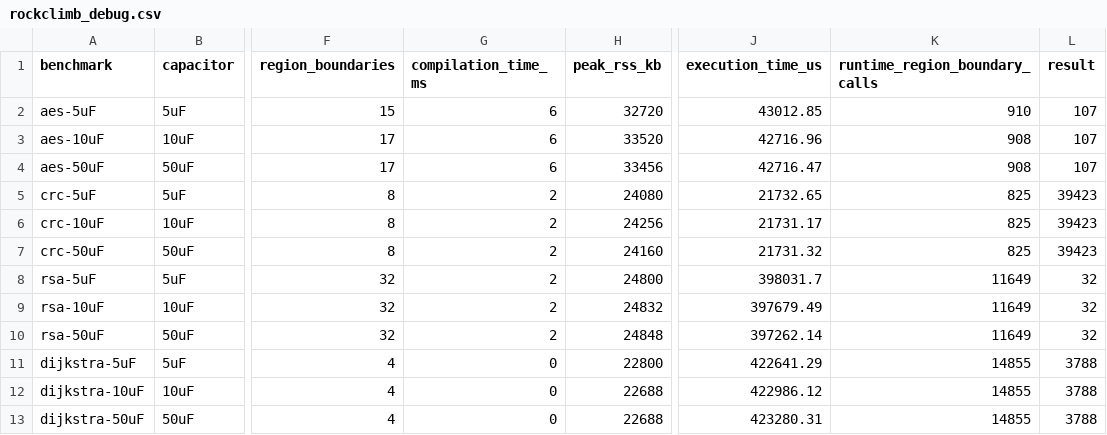
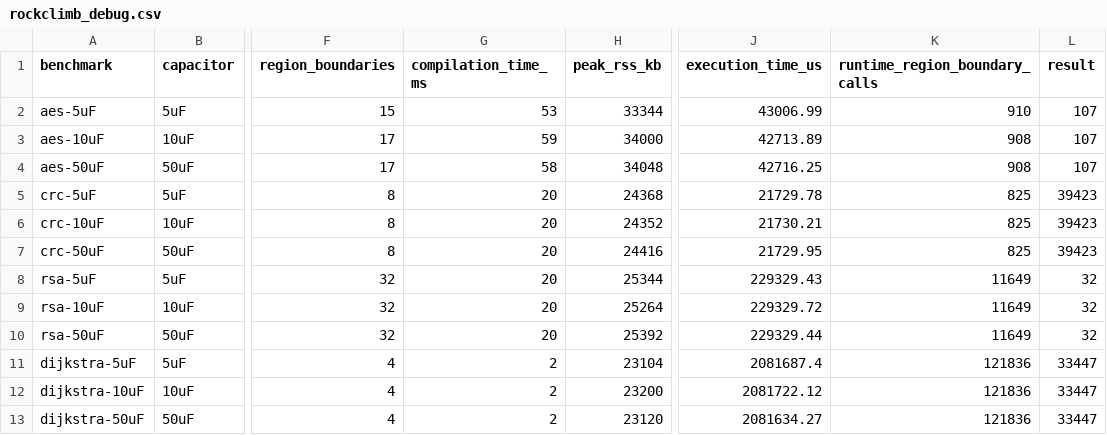
Before and after one commit to byeongjee/bao, a CSV file: results/rockclimb_debug.csv, drawn as a sheet; only a part is shown, gaps mark what is left out; the diff covers the shown part only; the diff names each change by its address in the sheet, - before the commit and + after, or states it on an @@ line.

```diff
--- a/results/rockclimb_debug.csv
+++ b/results/rockclimb_debug.csv
-G2 (compilation_time_ms): 6
+G2 (compilation_time_ms): 53
-H2 (peak_rss_kb): 32720
+H2 (peak_rss_kb): 33344
-J2 (execution_time_us): 43012.85
+J2 (execution_time_us): 43006.99
-G3 (compilation_time_ms): 6
+G3 (compilation_time_ms): 59
-H3 (peak_rss_kb): 33520
+H3 (peak_rss_kb): 34000
-J3 (execution_time_us): 42716.96
+J3 (execution_time_us): 42713.89
-G4 (compilation_time_ms): 6
+G4 (compilation_time_ms): 58
-H4 (peak_rss_kb): 33456
+H4 (peak_rss_kb): 34048
-J4 (execution_time_us): 42716.47
+J4 (execution_time_us): 42716.25
-G5:G10 (compilation_time_ms): 2
+G5:G10 (compilation_time_ms): 20
-H5 (peak_rss_kb): 24080
+H5 (peak_rss_kb): 24368
-J5 (execution_time_us): 21732.65
+J5 (execution_time_us): 21729.78
-H6 (peak_rss_kb): 24256
+H6 (peak_rss_kb): 24352
-J6 (execution_time_us): 21731.17
+J6 (execution_time_us): 21730.21
-H7 (peak_rss_kb): 24160
+H7 (peak_rss_kb): 24416
-J7 (execution_time_us): 21731.32
+J7 (execution_time_us): 21729.95
-H8 (peak_rss_kb): 24800
+H8 (peak_rss_kb): 25344
-J8 (execution_time_us): 398031.7
+J8 (execution_time_us): 229329.43
-H9 (peak_rss_kb): 24832
+H9 (peak_rss_kb): 25264
-J9 (execution_time_us): 397679.49
+J9 (execution_time_us): 229329.72
-H10 (peak_rss_kb): 24848
+H10 (peak_rss_kb): 25392
-J10 (execution_time_us): 397262.14
+J10 (execution_time_us): 229329.44
-G11:G13 (compilation_time_ms): 0
+G11:G13 (compilation_time_ms): 2
-H11 (peak_rss_kb): 22800
+H11 (peak_rss_kb): 23104
-J11 (execution_time_us): 422641.29
+J11 (execution_time_us): 2081687.4
-K11:K13 (runtime_region_boundary_calls): 14855
+K11:K13 (runtime_region_boundary_calls): 121836
-L11:L13 (result): 3788
+L11:L13 (result): 33447
-H12 (peak_rss_kb): 22688
+H12 (peak_rss_kb): 23200
-J12 (execution_time_us): 422986.12
+J12 (execution_time_us): 2081722.12
-H13 (peak_rss_kb): 22688
+H13 (peak_rss_kb): 23120
-J13 (execution_time_us): 423280.31
+J13 (execution_time_us): 2081634.27
```
Also changed, not shown: 91 edited cells elsewhere in this file, results/rockclimb.csv, results/schematic.csv, 12 other files.
